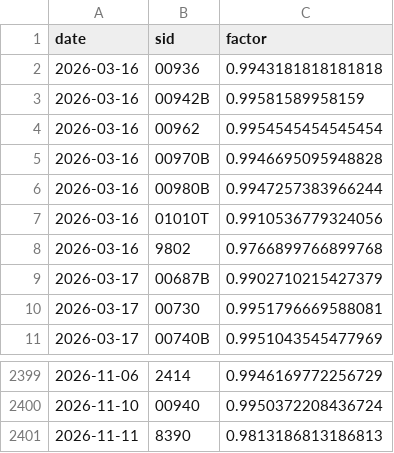
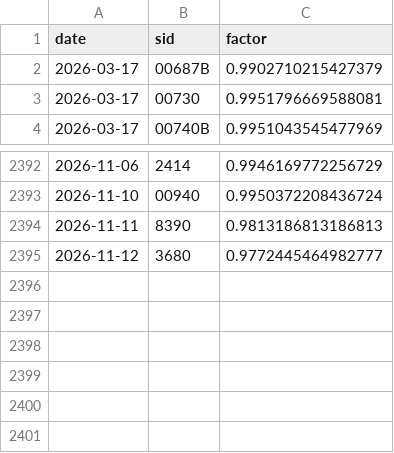
Before and after one commit to music830524-create/chipflow-29eb49b440, a CSV file: src/exright.csv, drawn as a sheet; only a part is shown, gaps mark what is left out.

Commit message:
update 2026-11-11 (actions)

```diff
--- a/src/exright.csv
+++ b/src/exright.csv
@@ -1,9 +1,2 @@
 date,sid,factor
-2026-03-16,00936,0.9943181818181818
-2026-03-16,00942B,0.99581589958159
-2026-03-16,00962,0.9954545454545454
-2026-03-16,00970B,0.9946695095948828
-2026-03-16,00980B,0.9947257383966244
-2026-03-16,01010T,0.9910536779324056
-2026-03-16,9802,0.9766899766899768
 2026-03-17,00687B,0.9902710215427379
@@ -2401 +2394,2 @@ date,sid,factor
 2026-11-11,8390,0.9813186813186813
+2026-11-12,3680,0.9772445464982777
```
